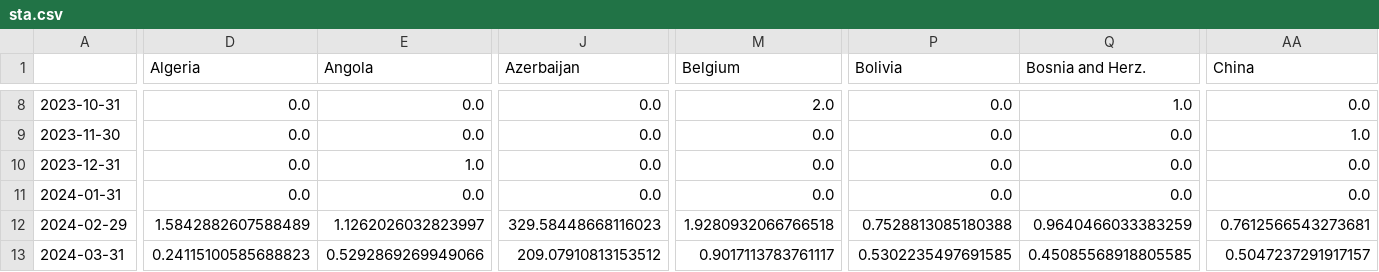
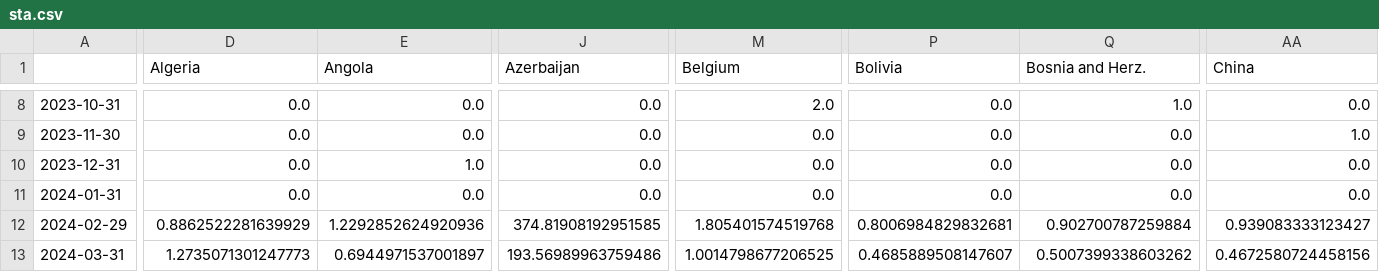
Before and after one commit to conflictlab/Pace-map-risk, a CSV file: sta.csv, drawn as a sheet; only a part is shown, gaps mark what is left out; the diff covers the shown part only; the diff names each change by its address in the sheet, - before the commit and + after, or states it on an @@ line.

```diff
--- a/sta.csv
+++ b/sta.csv
-D12 (Algeria): 1.5842882607588489
+D12 (Algeria): 0.8862522281639929
-E12 (Angola): 1.1262026032823997
+E12 (Angola): 1.2292852624920936
-J12 (Azerbaijan): 329.58448668116023
+J12 (Azerbaijan): 374.81908192951585
-M12 (Belgium): 1.9280932066766518
+M12 (Belgium): 1.805401574519768
-P12 (Bolivia): 0.7528813085180388
+P12 (Bolivia): 0.8006984829832681
-Q12 (Bosnia and Herz.): 0.9640466033383259
+Q12 (Bosnia and Herz.): 0.902700787259884
-AA12 (China): 0.7612566543273681
+AA12 (China): 0.939083333123427
-D13 (Algeria): 0.24115100585688823
+D13 (Algeria): 1.2735071301247773
-E13 (Angola): 0.5292869269949066
+E13 (Angola): 0.6944971537001897
-J13 (Azerbaijan): 209.07910813153512
+J13 (Azerbaijan): 193.56989963759486
-M13 (Belgium): 0.9017113783761117
+M13 (Belgium): 1.0014798677206525
-P13 (Bolivia): 0.5302235497691585
+P13 (Bolivia): 0.4685889508147607
-Q13 (Bosnia and Herz.): 0.45085568918805585
+Q13 (Bosnia and Herz.): 0.5007399338603262
-AA13 (China): 0.5047237291917157
+AA13 (China): 0.4672580724458156
```
Also changed, not shown: 173 edited cells elsewhere in this file, Pred_df.csv, Pred_df_max.csv, 47 other files.
